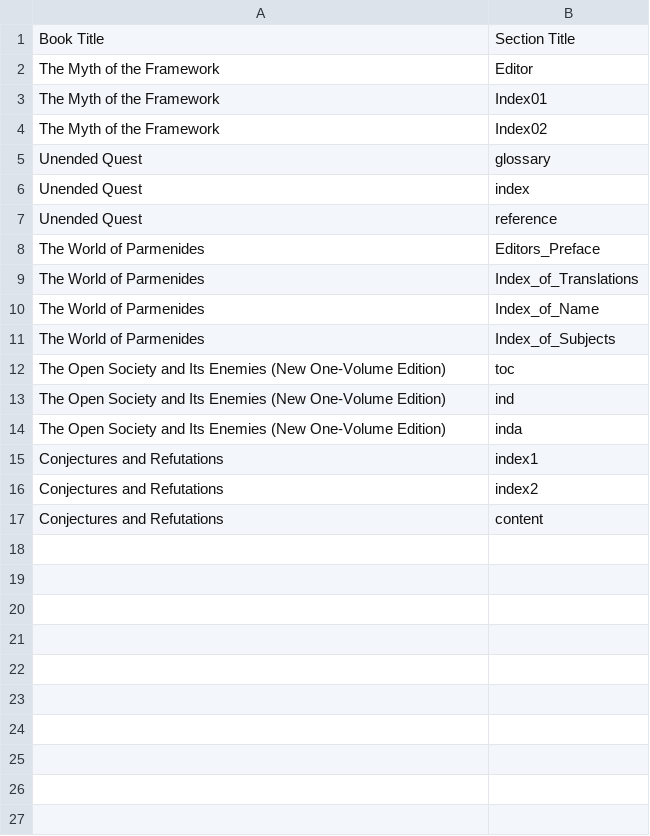
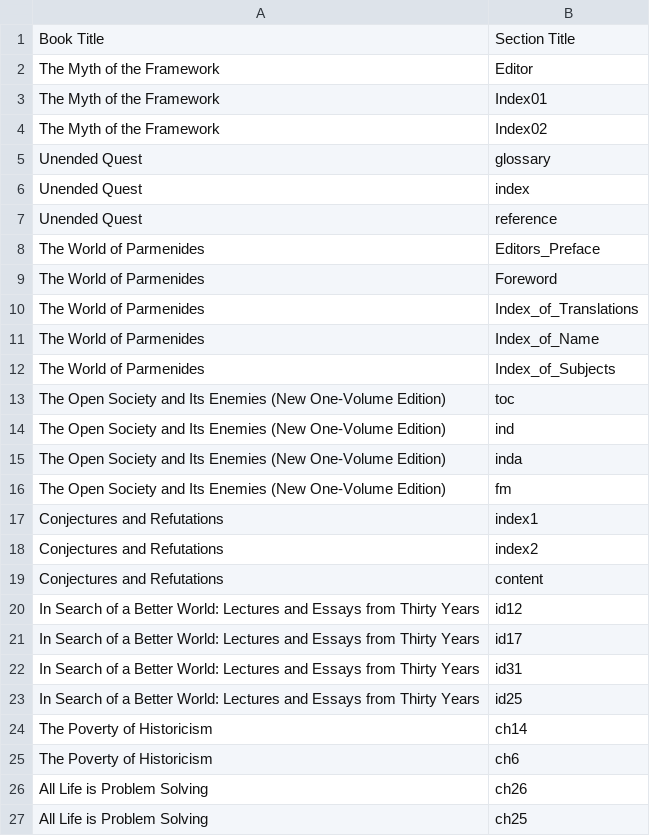
Before and after one commit to brucenielson/BookSearchArchive, a CSV file: documents/sections_to_skip.csv, drawn as a sheet.

Commit message:
Document Splitter reports first paragraph of each section if verbose = True

```diff
--- a/documents/sections_to_skip.csv
+++ b/documents/sections_to_skip.csv
@@ -8,2 +8,3 @@ Unended Quest, reference
 The World of Parmenides, Editors_Preface
+The World of Parmenides, Foreword
 The World of Parmenides, Index_of_Translations
@@ -14,2 +15,3 @@ The Open Society and Its Enemies (New One-Volume Edition), ind
 The Open Society and Its Enemies (New One-Volume Edition), inda
+The Open Society and Its Enemies (New One-Volume Edition), fm
 Conjectures and Refutations, index1
@@ -17 +19,9 @@ Conjectures and Refutations, index2
 Conjectures and Refutations, content
+In Search of a Better World: Lectures and Essays from Thirty Years, id12
+In Search of a Better World: Lectures and Essays from Thirty Years, id17
+In Search of a Better World: Lectures and Essays from Thirty Years, id31
+In Search of a Better World: Lectures and Essays from Thirty Years, id25
+The Poverty of Historicism, ch14
+The Poverty of Historicism, ch6
+All Life is Problem Solving, ch26
+All Life is Problem Solving, ch25
```
Also changed, not shown: 2 other files.
